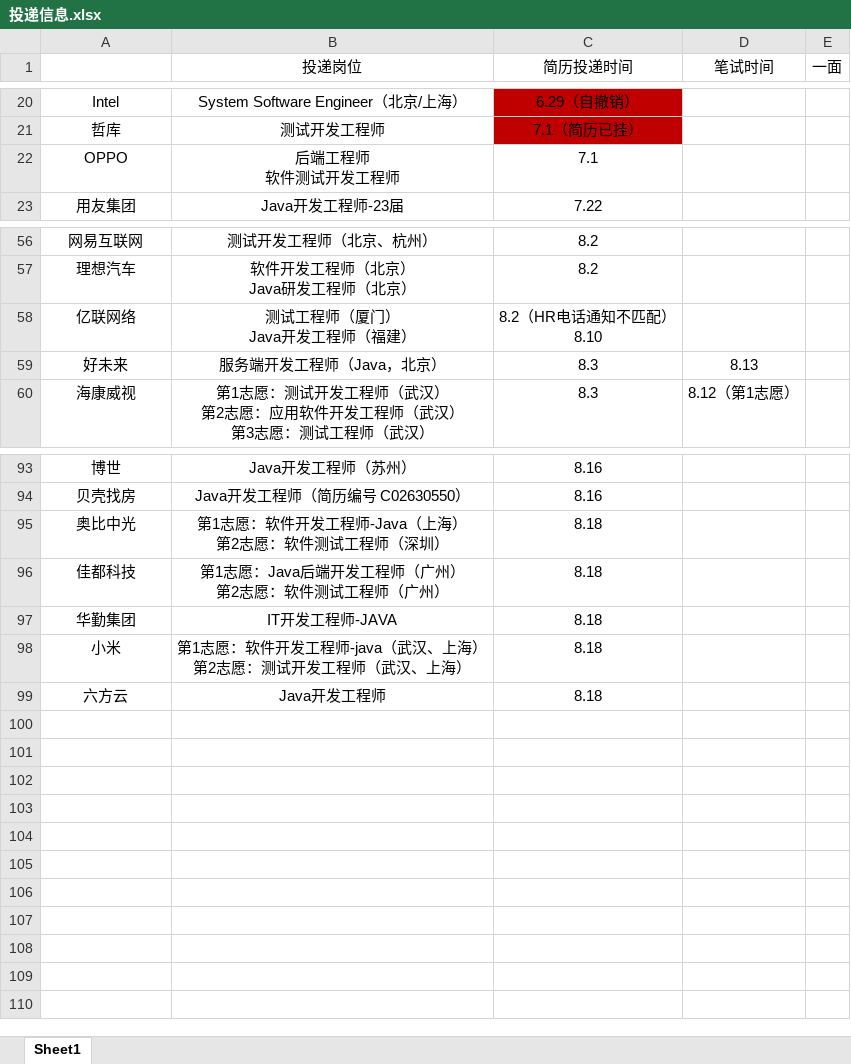
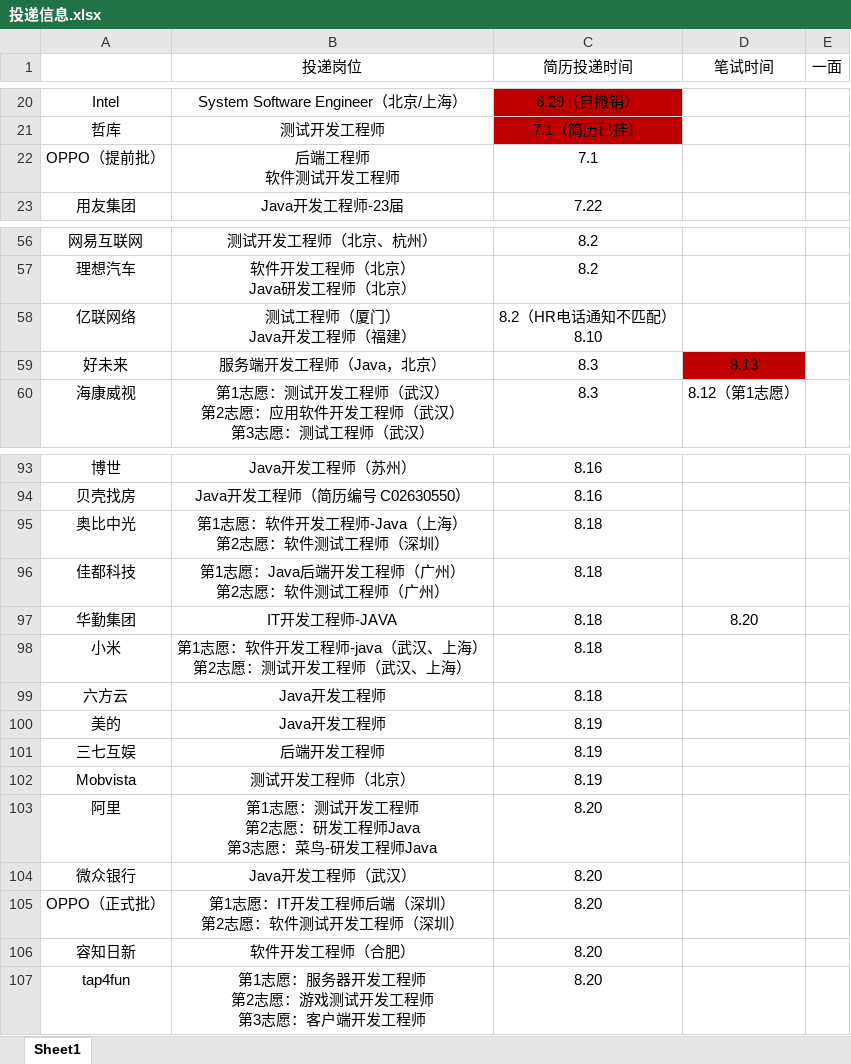
Before and after one commit to ParkHM17/Notes, an Excel workbook: 投递信息.xlsx, sheet Sheet1, drawn as a sheet; only a part is shown, gaps mark what is left out; values as stored, in another font and other column widths than the file's, no borders; ↵ is a line break in a cell; the diff names each change by its address in the sheet, - before the commit and + after, or states it on an @@ line.

```diff
--- a/投递信息.xlsx (sheet Sheet1)
+++ b/投递信息.xlsx (sheet Sheet1)
-A22: OPPO
+A22: OPPO（提前批）
-D59 fill: none
+D59 fill: #C00000
-D97 (笔试时间): (empty)
+D97 (笔试时间): 8.20
+row 100: 美的 | Java开发工程师 | 8.19
+row 101: 三七互娱 | 后端开发工程师 | 8.19
+row 102: Mobvista | 测试开发工程师（北京） | 8.19
+row 103: 阿里 | 第1志愿：测试开发工程师 ↵ 第2志愿：研发工程师Java ↵ 第3志愿：菜鸟-研发工程师Java | 8.20
+row 104: 微众银行 | Java开发工程师（武汉） | 8.20
+row 105: OPPO（正式批） | 第1志愿：IT开发工程师后端（深圳） ↵ 第2志愿：软件测试开发工程师（深圳） | 8.20
+row 106: 容知日新 | 软件开发工程师（合肥） | 8.20
+row 107: tap4fun | 第1志愿：服务器开发工程师 ↵ 第2志愿：游戏测试开发工程师 ↵ 第3志愿：客户端开发工程师 | 8.20
```
Also changed, not shown: 7 other files.
